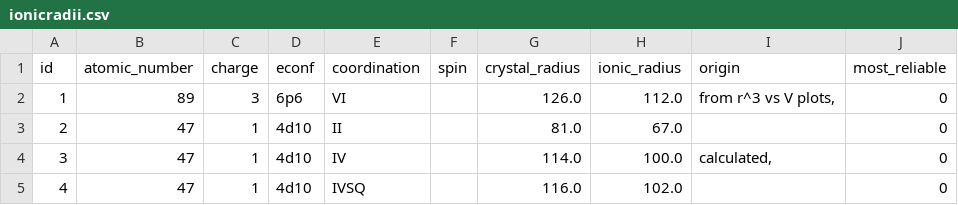
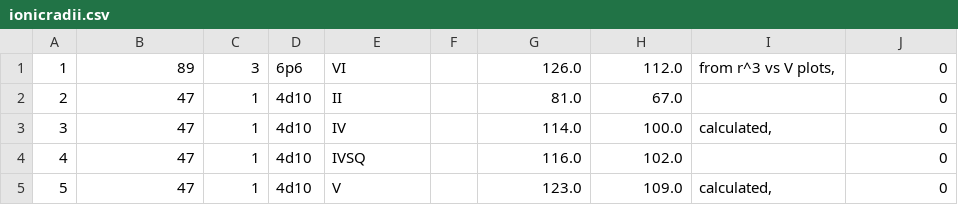
Before and after one commit to lmmentel/mendeleev-data, a CSV file: data/csv/ionicradii.csv, drawn as a sheet; only a part is shown; the shorter side is filled out with more unchanged rows; the diff names each change by its address in the sheet, - before the commit and + after, or states it on an @@ line.

```diff
--- a/data/csv/ionicradii.csv
+++ b/data/csv/ionicradii.csv
-row 1: id | atomic_number | charge | econf | coordination | spin | crystal_radius | ionic_radius | origin | most_reliable
```
Also changed, not shown: data/csv/elements.csv, data/csv/ionizationenergies.csv, 29 other files.
